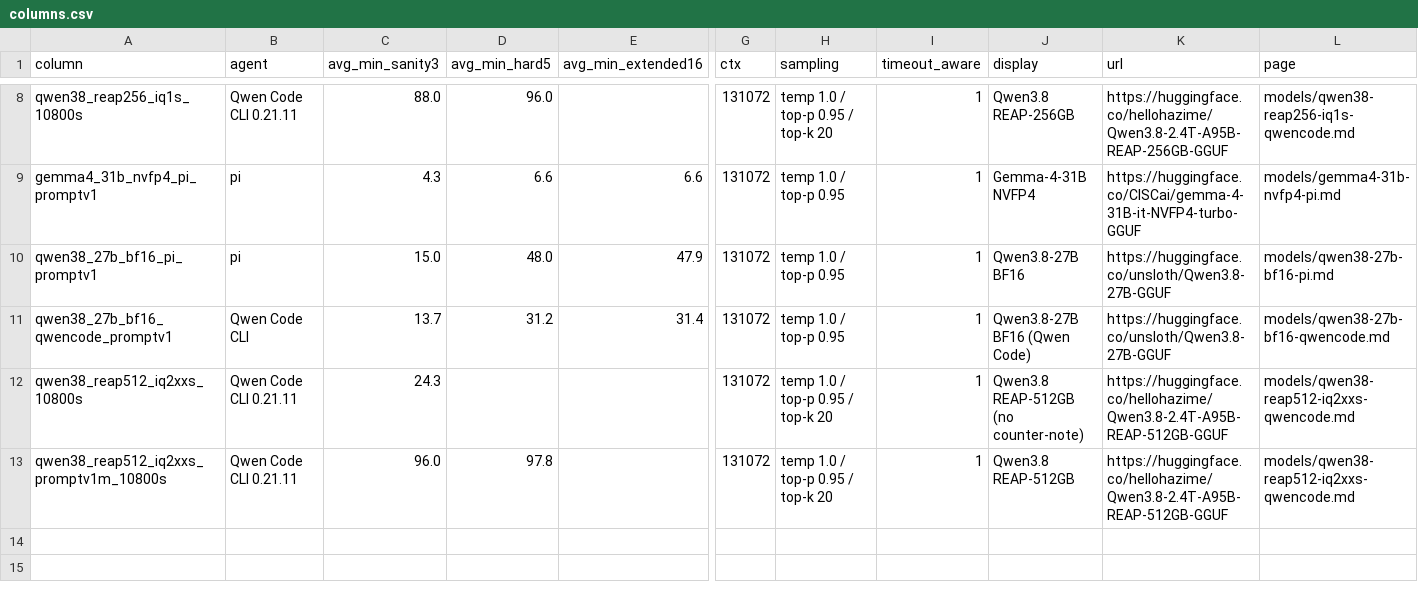
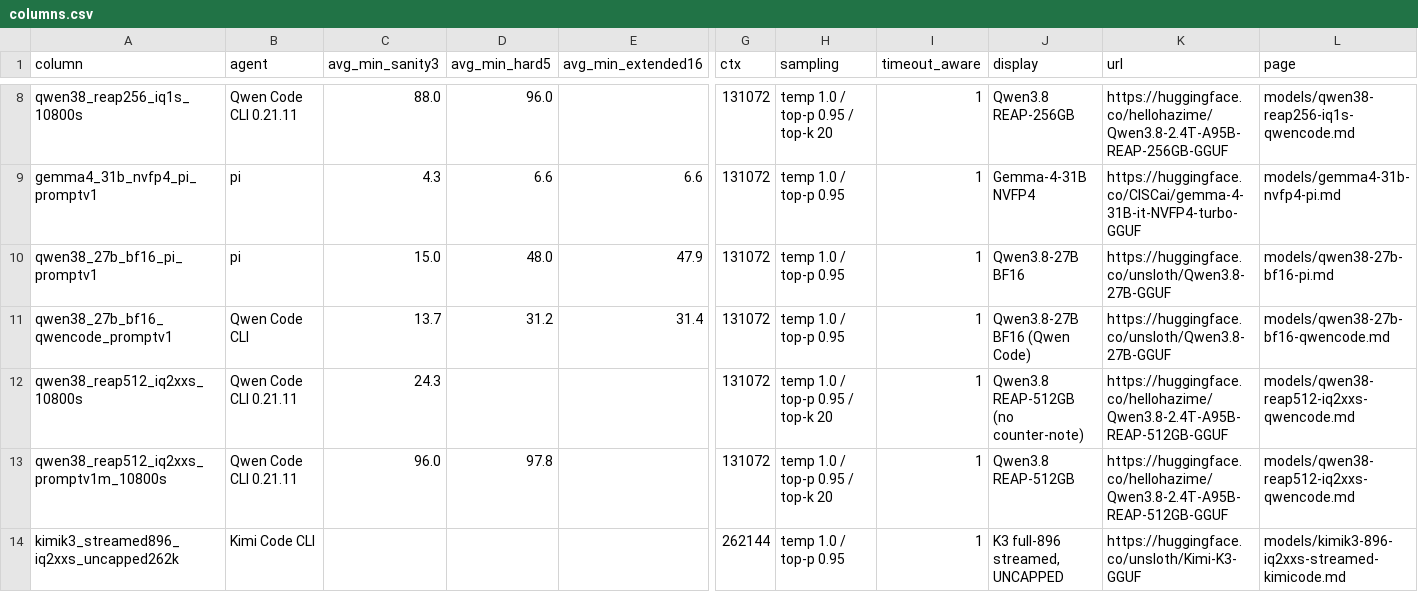
Before and after one commit to 01554/swelancer-local-subset-evals, a CSV file: results/columns.csv, drawn as a sheet; only a part is shown, gaps mark what is left out; rows hold the shown columns only; the diff names each change by its address in the sheet, - before the commit and + after, or states it on an @@ line.

```diff
--- a/results/columns.csv
+++ b/results/columns.csv
+row 14: kimik3_streamed896_iq2xxs_uncapped262k | Kimi Code CLI |  |  |  | 262144 | temp 1.0 / top-p 0.95 | 1 | K3 full-896 streamed, UNCAPPED | https://huggingface.co/unsloth/Kimi-K3-GGUF | models/kimik3-896-iq2xxs-streamed-kimicode.md
```
Also changed, not shown: results/macstudio-512gb.csv, 2 other files.
